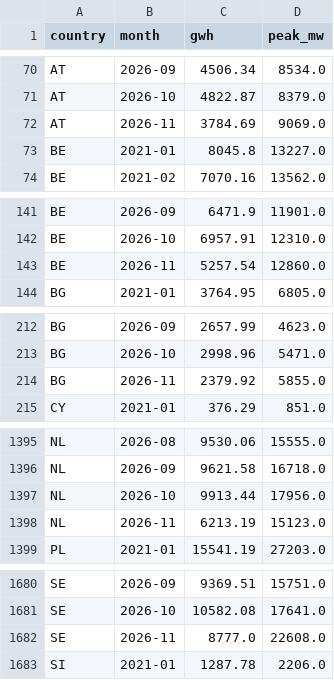
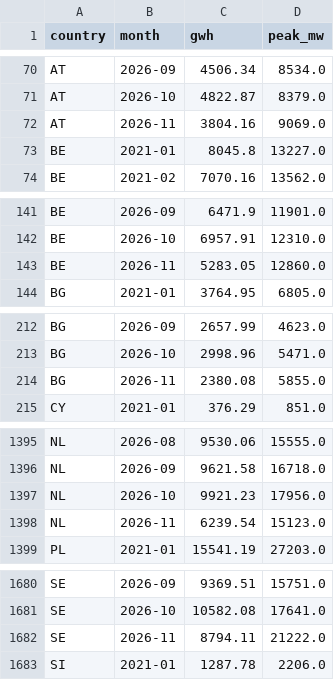
Before and after one commit to andrealcolombo/energy-dashboard, a CSV file: data/load_monthly.csv, drawn as a sheet; only a part is shown, gaps mark what is left out; the diff covers the shown part only.

```diff
--- a/data/load_monthly.csv
+++ b/data/load_monthly.csv
@@ -71,3 +71,3 @@ AT,2026-09,4506.34,8534.0
 AT,2026-10,4822.87,8379.0
-AT,2026-11,3784.69,9069.0
+AT,2026-11,3804.16,9069.0
 BE,2021-01,8045.8,13227.0
@@ -142,3 +142,3 @@ BE,2026-09,6471.9,11901.0
 BE,2026-10,6957.91,12310.0
-BE,2026-11,5257.54,12860.0
+BE,2026-11,5283.05,12860.0
 BG,2021-01,3764.95,6805.0
@@ -213,3 +213,3 @@ BG,2026-09,2657.99,4623.0
 BG,2026-10,2998.96,5471.0
-BG,2026-11,2379.92,5855.0
+BG,2026-11,2380.08,5855.0
 CY,2021-01,376.29,851.0
@@ -1396,4 +1396,4 @@ NL,2026-08,9530.06,15555.0
 NL,2026-09,9621.58,16718.0
-NL,2026-10,9913.44,17956.0
-NL,2026-11,6213.19,15123.0
+NL,2026-10,9921.23,17956.0
+NL,2026-11,6239.54,15123.0
 PL,2021-01,15541.19,27203.0
@@ -1681,3 +1681,3 @@ SE,2026-09,9369.51,15751.0
 SE,2026-10,10582.08,17641.0
-SE,2026-11,8777.0,22608.0
+SE,2026-11,8794.11,21222.0
 SI,2021-01,1287.78,2206.0
```
Also changed, not shown: 21 edited cells elsewhere in this file, 1 other file.
